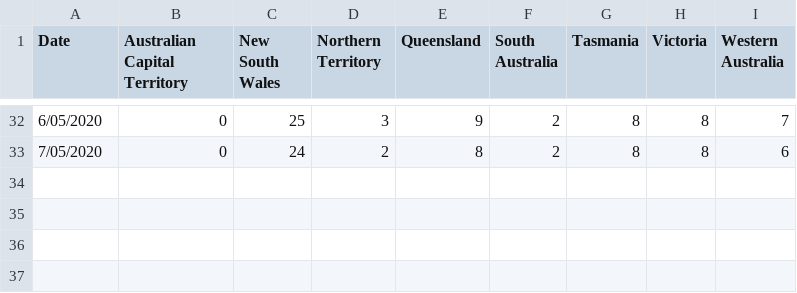
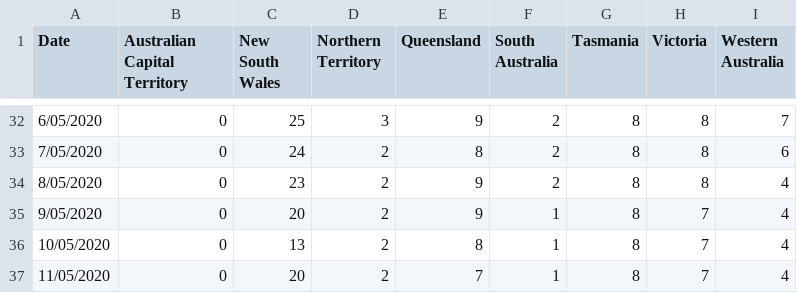
Before and after one commit to rayshell-sudo/covid19, a CSV file: hospitalisation.csv, drawn as a sheet; only a part is shown, gaps mark what is left out; the diff names each change by its address in the sheet, - before the commit and + after, or states it on an @@ line.

Commit message:
Update hospitalisation.csv

```diff
--- a/hospitalisation.csv
+++ b/hospitalisation.csv
+row 34: 8/05/2020 | 0 | 23 | 2 | 9 | 2 | 8 | 8 | 4
+row 35: 9/05/2020 | 0 | 20 | 2 | 9 | 1 | 8 | 7 | 4
+row 36: 10/05/2020 | 0 | 13 | 2 | 8 | 1 | 8 | 7 | 4
+row 37: 11/05/2020 | 0 | 20 | 2 | 7 | 1 | 8 | 7 | 4
```
